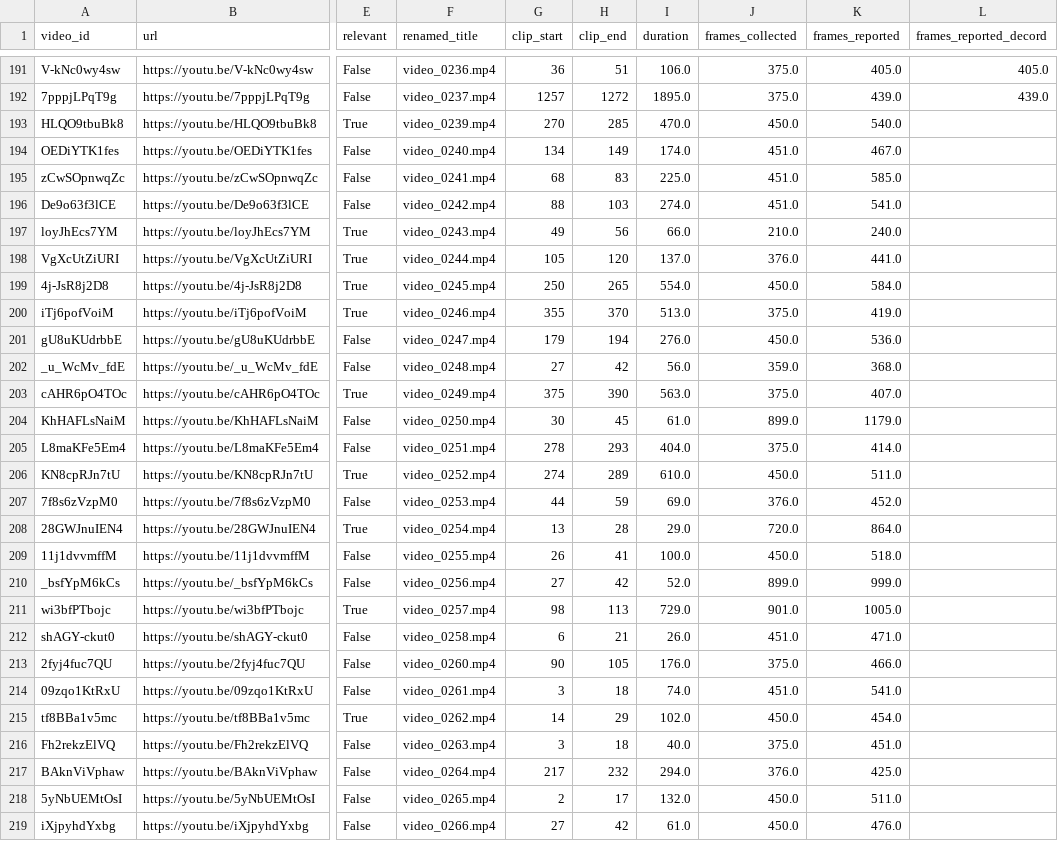
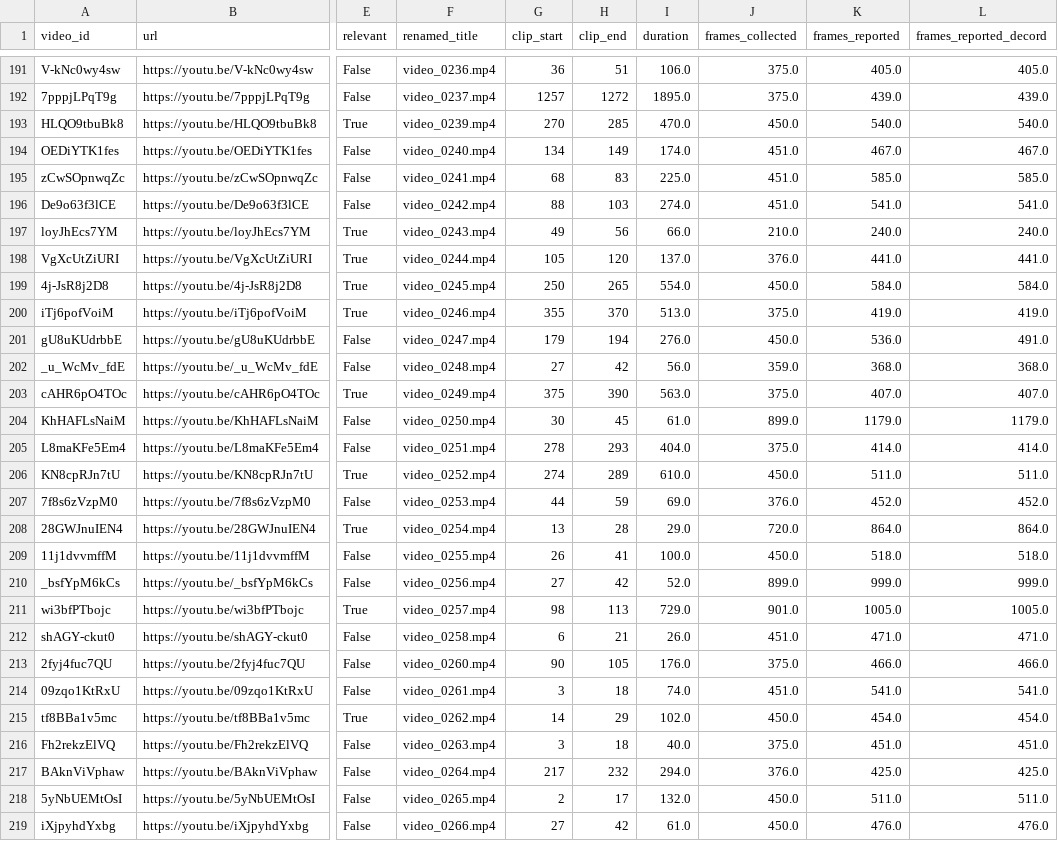
Before and after one commit to ramirezmichelle/youtube-humpback-whale-classifier, a CSV file: data/downloaded_videos.csv, drawn as a sheet; only a part is shown, gaps mark what is left out; the diff covers the shown part only; the diff names each change by its address in the sheet, - before the commit and + after, or states it on an @@ line.

Commit message:
fixed decord frame counts

```diff
--- a/data/downloaded_videos.csv
+++ b/data/downloaded_videos.csv
-L193 (frames_reported_decord): (empty)
+L193 (frames_reported_decord): 540.0
-L194 (frames_reported_decord): (empty)
+L194 (frames_reported_decord): 467.0
-L195 (frames_reported_decord): (empty)
+L195 (frames_reported_decord): 585.0
-L196 (frames_reported_decord): (empty)
+L196 (frames_reported_decord): 541.0
-L197 (frames_reported_decord): (empty)
+L197 (frames_reported_decord): 240.0
-L198 (frames_reported_decord): (empty)
+L198 (frames_reported_decord): 441.0
-L199 (frames_reported_decord): (empty)
+L199 (frames_reported_decord): 584.0
-L200 (frames_reported_decord): (empty)
+L200 (frames_reported_decord): 419.0
-L201 (frames_reported_decord): (empty)
+L201 (frames_reported_decord): 491.0
-L202 (frames_reported_decord): (empty)
+L202 (frames_reported_decord): 368.0
-L203 (frames_reported_decord): (empty)
+L203 (frames_reported_decord): 407.0
-L204 (frames_reported_decord): (empty)
+L204 (frames_reported_decord): 1179.0
-L205 (frames_reported_decord): (empty)
+L205 (frames_reported_decord): 414.0
-L206 (frames_reported_decord): (empty)
+L206 (frames_reported_decord): 511.0
-L207 (frames_reported_decord): (empty)
+L207 (frames_reported_decord): 452.0
-L208 (frames_reported_decord): (empty)
+L208 (frames_reported_decord): 864.0
-L209 (frames_reported_decord): (empty)
+L209 (frames_reported_decord): 518.0
-L210 (frames_reported_decord): (empty)
+L210 (frames_reported_decord): 999.0
-L211 (frames_reported_decord): (empty)
+L211 (frames_reported_decord): 1005.0
-L212 (frames_reported_decord): (empty)
+L212 (frames_reported_decord): 471.0
-L213 (frames_reported_decord): (empty)
+L213 (frames_reported_decord): 466.0
-L214 (frames_reported_decord): (empty)
+L214 (frames_reported_decord): 541.0
-L215 (frames_reported_decord): (empty)
+L215 (frames_reported_decord): 454.0
-L216 (frames_reported_decord): (empty)
+L216 (frames_reported_decord): 451.0
-L217 (frames_reported_decord): (empty)
+L217 (frames_reported_decord): 425.0
-L218 (frames_reported_decord): (empty)
+L218 (frames_reported_decord): 511.0
-L219 (frames_reported_decord): (empty)
+L219 (frames_reported_decord): 476.0
```
Also changed, not shown: 146 edited cells elsewhere in this file, 1 other file.
